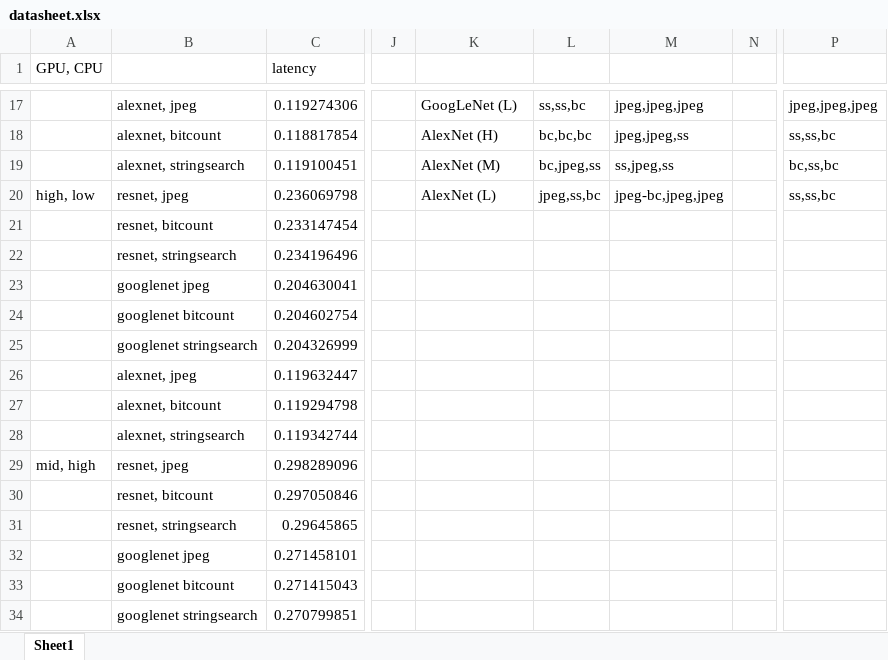
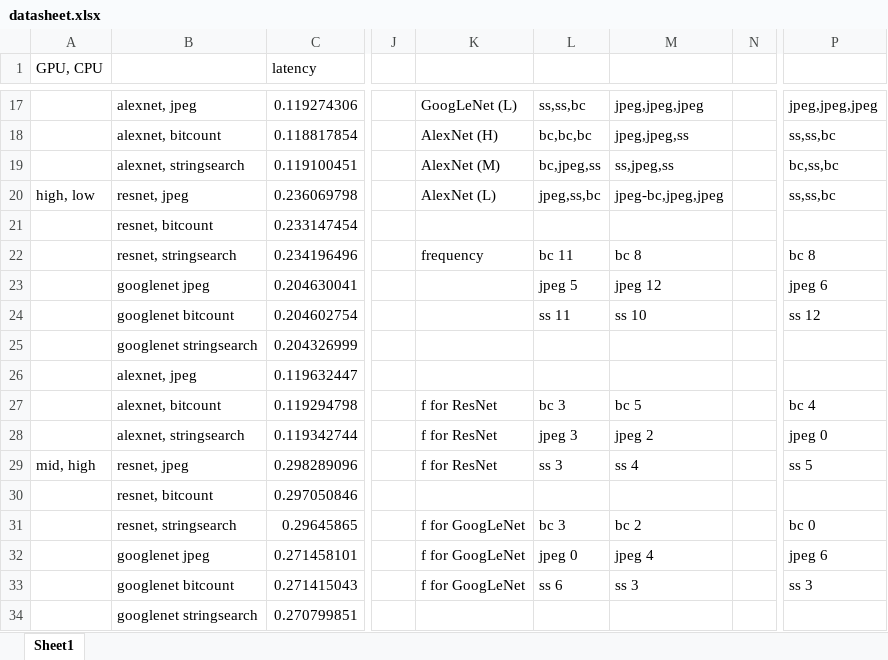
Before and after one commit to afinci/18-743-Power-and-Performance-optimizations-for-DNNs-on-CPU-GPU, an Excel workbook: final_data/datasheet.xlsx, sheet Sheet1, drawn as a sheet; only a part is shown, gaps mark what is left out; values as stored, in another font and other column widths than the file's, no cell formats; the diff covers the shown part only; the diff names each change by its address in the sheet, - before the commit and + after, or states it on an @@ line.

```diff
--- a/final_data/datasheet.xlsx (sheet Sheet1)
+++ b/final_data/datasheet.xlsx (sheet Sheet1)
-K22: (empty)
+K22: frequency
-L22: (empty)
+L22: bc 11
-M22: (empty)
+M22: bc 8
-P22: (empty)
+P22: bc 8
-L23: (empty)
+L23: jpeg 5
-M23: (empty)
+M23: jpeg 12
-P23: (empty)
+P23: jpeg 6
-L24: (empty)
+L24: ss 11
-M24: (empty)
+M24: ss 10
-P24: (empty)
+P24: ss 12
-K27:K29: (empty)
+K27:K29: f for ResNet
-L27: (empty)
+L27: bc 3
-M27: (empty)
+M27: bc 5
-P27: (empty)
+P27: bc 4
-L28: (empty)
+L28: jpeg 3
-M28: (empty)
+M28: jpeg 2
-P28: (empty)
+P28: jpeg 0
-L29: (empty)
+L29: ss 3
-M29: (empty)
+M29: ss 4
-P29: (empty)
+P29: ss 5
-K31:K33: (empty)
+K31:K33: f for GoogLeNet
-L31: (empty)
+L31: bc 3
-M31: (empty)
+M31: bc 2
-P31: (empty)
+P31: bc 0
-L32: (empty)
+L32: jpeg 0
-M32: (empty)
+M32: jpeg 4
-P32: (empty)
+P32: jpeg 6
-L33: (empty)
+L33: ss 6
-M33: (empty)
+M33: ss 3
-P33: (empty)
+P33: ss 3
```
Also changed, not shown: 12 edited cells elsewhere in this sheet, cell formats, 2 other files.
